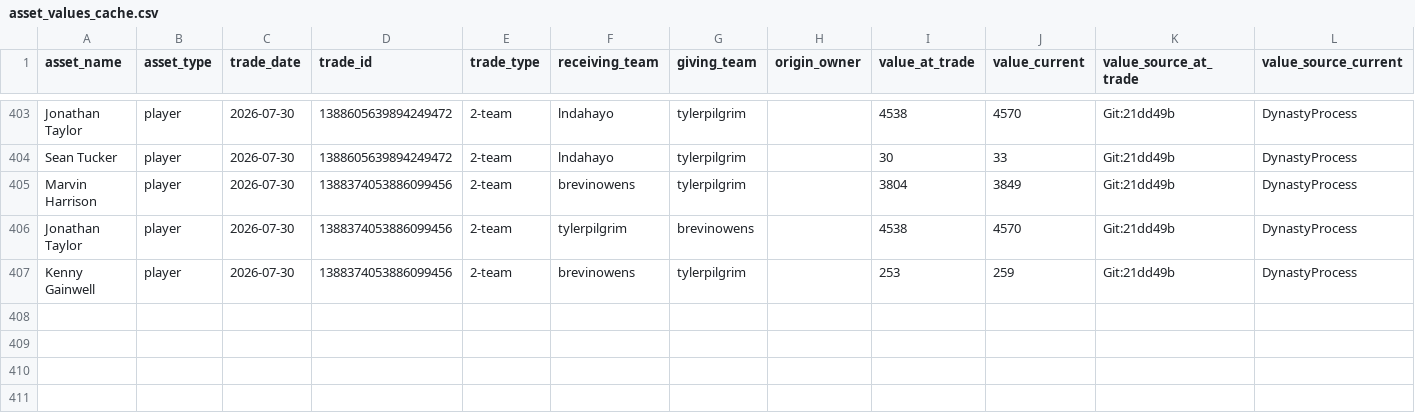
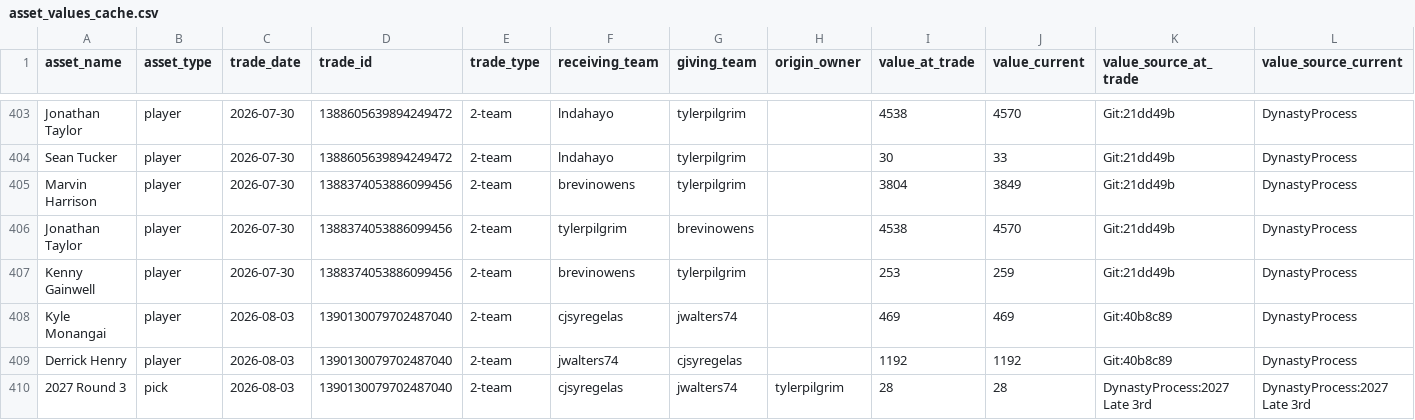
Before and after one commit to capitanlandr/trade-analysis-dashboard, a CSV file: pipeline/asset_values_cache.csv, drawn as a sheet; only a part is shown, gaps mark what is left out; rows hold the shown columns only; the diff names each change by its address in the sheet, - before the commit and + after, or states it on an @@ line.

```diff
--- a/pipeline/asset_values_cache.csv
+++ b/pipeline/asset_values_cache.csv
+row 408: Kyle Monangai | player | 2026-08-03 | 1390130079702487040 | 2-team | cjsyregelas | jwalters74 |  | 469 | 469 | Git:40b8c89 | DynastyProcess
+row 409: Derrick Henry | player | 2026-08-03 | 1390130079702487040 | 2-team | jwalters74 | cjsyregelas |  | 1192 | 1192 | Git:40b8c89 | DynastyProcess
+row 410: 2027 Round 3 | pick | 2026-08-03 | 1390130079702487040 | 2-team | cjsyregelas | jwalters74 | tylerpilgrim | 28 | 28 | DynastyProcess:2027 Late 3rd | DynastyProcess:2027 Late 3rd
```
Also changed, not shown: pipeline/asset_transactions.csv, pipeline/league_trades_analysis_pipeline.csv, 22 other files.
